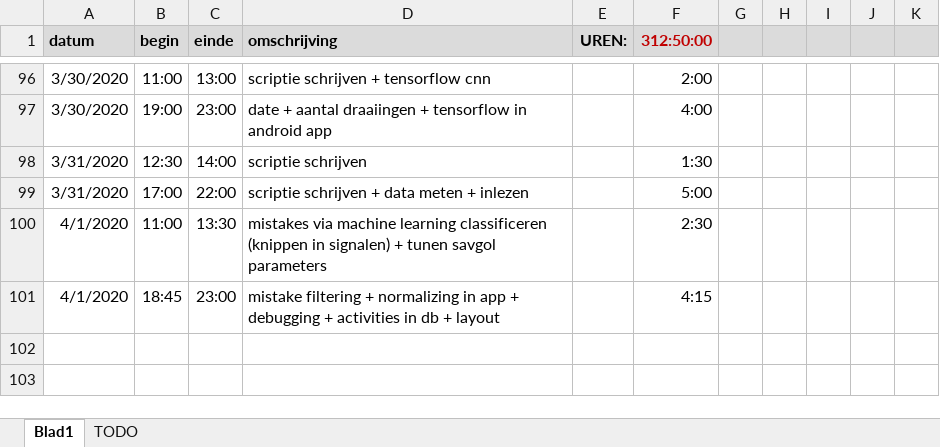
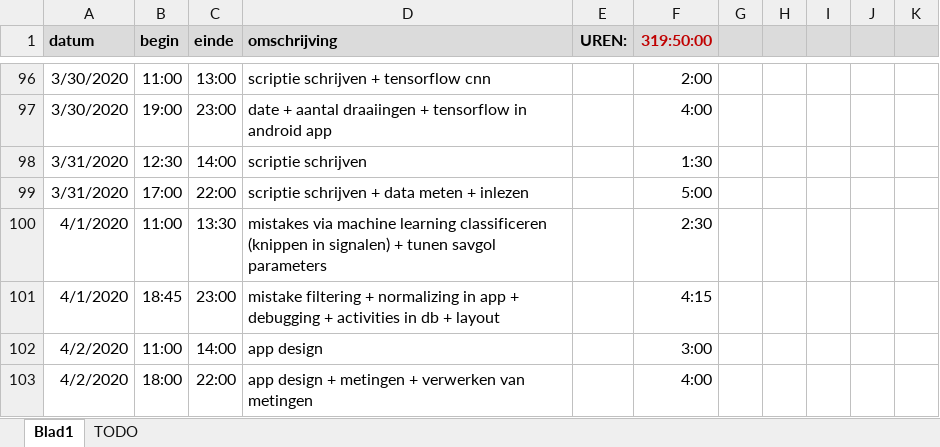
Before and after one commit to ethienpont/Ontwerp-en-ontwikkeling-van-een-Android-gezondheidsapplicatie-gefocust-op-rope-skipping, an Excel workbook: logboek-masterproef.xlsx, sheet Blad1, drawn as a sheet; only a part is shown, gaps mark what is left out; values as stored, in another font and other column widths than the file's, no borders; the diff names each change by its address in the sheet, - before the commit and + after, or states it on an @@ line.

```diff
--- a/logboek-masterproef.xlsx (sheet Blad1)
+++ b/logboek-masterproef.xlsx (sheet Blad1)
-F1: 312:50:00
+F1: 319:50:00
+row 102: 4/2/2020 | 11:00 | 14:00 | app design |  | 3:00
+row 103: 4/2/2020 | 18:00 | 22:00 | app design + metingen + verwerken van metingen |  | 4:00
```
Also changed, not shown: sheet TODO, 49 other files.
